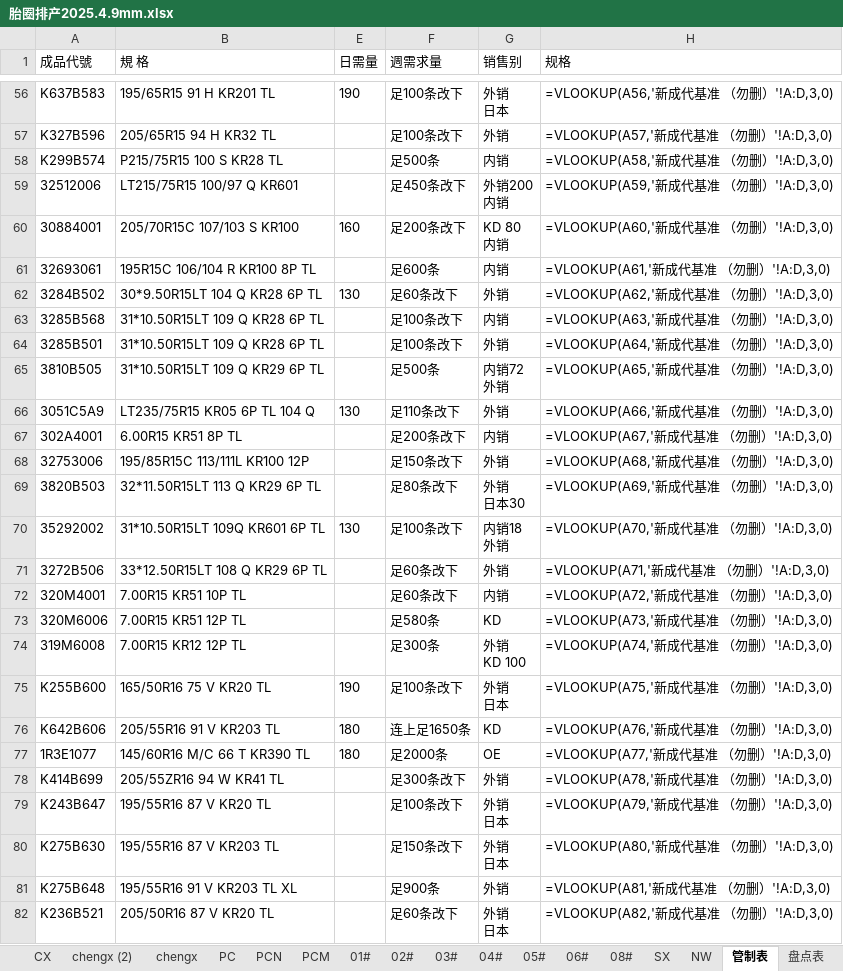
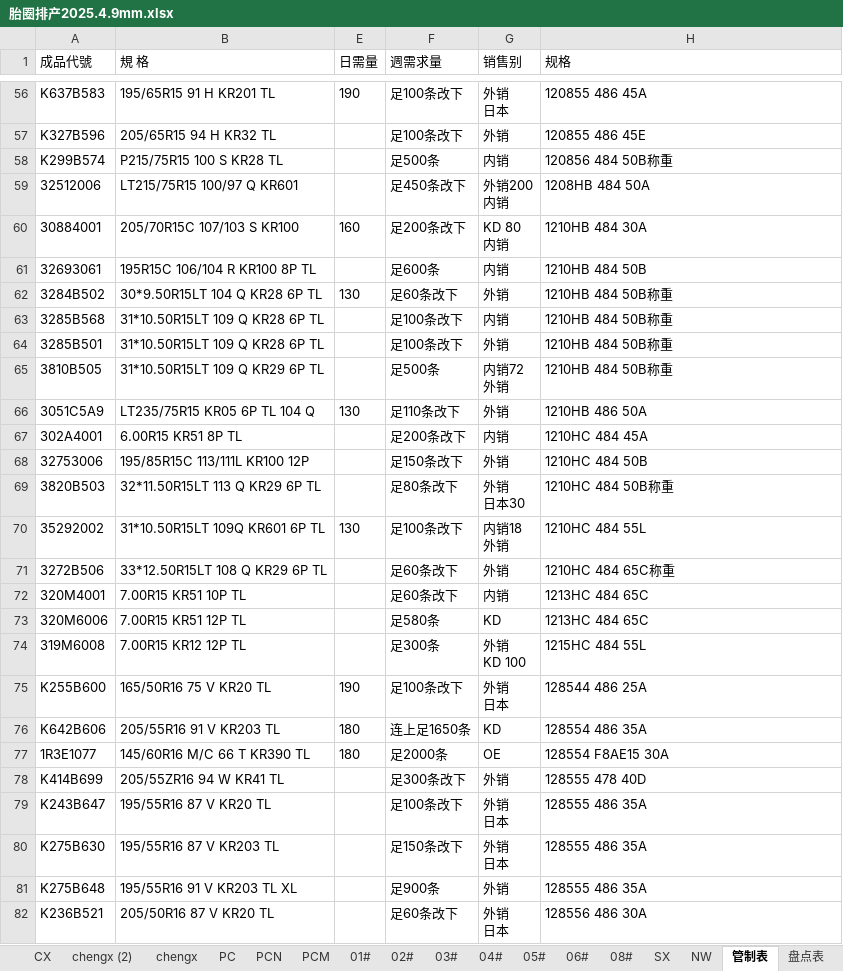
Before and after one commit to gentelhu/learn, an Excel workbook: Python file/learning/胎圈排产2025.4.9mm.xlsx, sheet 管制表, drawn as a sheet; only a part is shown, gaps mark what is left out; values as stored, in another font and other column widths than the file's, no borders; formulas without a stored value are shown as written; the diff covers the shown part only; the diff names each change by its address in the sheet, - before the commit and + after, or states it on an @@ line.

```diff
--- a/Python file/learning/胎圈排产2025.4.9mm.xlsx (sheet 管制表)
+++ b/Python file/learning/胎圈排产2025.4.9mm.xlsx (sheet 管制表)
-H56 (规格): =VLOOKUP(A56,'新成代基准 （勿删）'!A:D,3,0)
+H56 (规格): 120855 486 45A
-H57 (规格): =VLOOKUP(A57,'新成代基准 （勿删）'!A:D,3,0)
+H57 (规格): 120855 486 45E
-H58 (规格): =VLOOKUP(A58,'新成代基准 （勿删）'!A:D,3,0)
+H58 (规格): 120856 484 50B称重
-H59 (规格): =VLOOKUP(A59,'新成代基准 （勿删）'!A:D,3,0)
+H59 (规格): 1208HB 484 50A
-H60 (规格): =VLOOKUP(A60,'新成代基准 （勿删）'!A:D,3,0)
+H60 (规格): 1210HB 484 30A
-H61 (规格): =VLOOKUP(A61,'新成代基准 （勿删）'!A:D,3,0)
+H61 (规格): 1210HB 484 50B
-H62 (规格): =VLOOKUP(A62,'新成代基准 （勿删）'!A:D,3,0)
+H62 (规格): 1210HB 484 50B称重
-H63 (规格): =VLOOKUP(A63,'新成代基准 （勿删）'!A:D,3,0)
+H63 (规格): 1210HB 484 50B称重
-H64 (规格): =VLOOKUP(A64,'新成代基准 （勿删）'!A:D,3,0)
+H64 (规格): 1210HB 484 50B称重
-H65 (规格): =VLOOKUP(A65,'新成代基准 （勿删）'!A:D,3,0)
+H65 (规格): 1210HB 484 50B称重
-H66 (规格): =VLOOKUP(A66,'新成代基准 （勿删）'!A:D,3,0)
+H66 (规格): 1210HB 486 50A
-H67 (规格): =VLOOKUP(A67,'新成代基准 （勿删）'!A:D,3,0)
+H67 (规格): 1210HC 484 45A
-H68 (规格): =VLOOKUP(A68,'新成代基准 （勿删）'!A:D,3,0)
+H68 (规格): 1210HC 484 50B
-H69 (规格): =VLOOKUP(A69,'新成代基准 （勿删）'!A:D,3,0)
+H69 (规格): 1210HC 484 50B称重
-H70 (规格): =VLOOKUP(A70,'新成代基准 （勿删）'!A:D,3,0)
+H70 (规格): 1210HC 484 55L
-H71 (规格): =VLOOKUP(A71,'新成代基准 （勿删）'!A:D,3,0)
+H71 (规格): 1210HC 484 65C称重
-H72 (规格): =VLOOKUP(A72,'新成代基准 （勿删）'!A:D,3,0)
+H72 (规格): 1213HC 484 65C
-H73 (规格): =VLOOKUP(A73,'新成代基准 （勿删）'!A:D,3,0)
+H73 (规格): 1213HC 484 65C
-H74 (规格): =VLOOKUP(A74,'新成代基准 （勿删）'!A:D,3,0)
+H74 (规格): 1215HC 484 55L
-H75 (规格): =VLOOKUP(A75,'新成代基准 （勿删）'!A:D,3,0)
+H75 (规格): 128544 486 25A
-H76 (规格): =VLOOKUP(A76,'新成代基准 （勿删）'!A:D,3,0)
+H76 (规格): 128554 486 35A
-H77 (规格): =VLOOKUP(A77,'新成代基准 （勿删）'!A:D,3,0)
+H77 (规格): 128554 F8AE15 30A
-H78 (规格): =VLOOKUP(A78,'新成代基准 （勿删）'!A:D,3,0)
+H78 (规格): 128555 478 40D
-H79 (规格): =VLOOKUP(A79,'新成代基准 （勿删）'!A:D,3,0)
+H79 (规格): 128555 486 35A
-H80 (规格): =VLOOKUP(A80,'新成代基准 （勿删）'!A:D,3,0)
+H80 (规格): 128555 486 35A
-H81 (规格): =VLOOKUP(A81,'新成代基准 （勿删）'!A:D,3,0)
+H81 (规格): 128555 486 35A
-H82 (规格): =VLOOKUP(A82,'新成代基准 （勿删）'!A:D,3,0)
+H82 (规格): 128556 486 30A
```
Also changed, not shown: 164 edited cells and cell formats elsewhere in this sheet, sheet chengx, sheet chengx (2), sheet SX, sheet PC, sheet 日历, sheet 03#, 6 more sheets, other sheet tabs, hidden cells, 10 other files.
